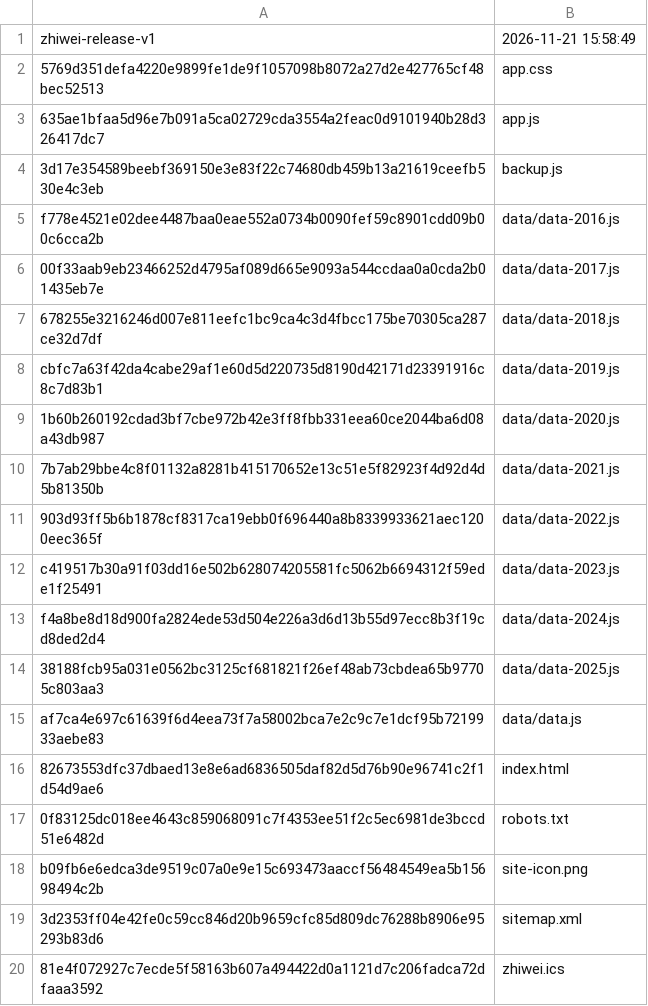
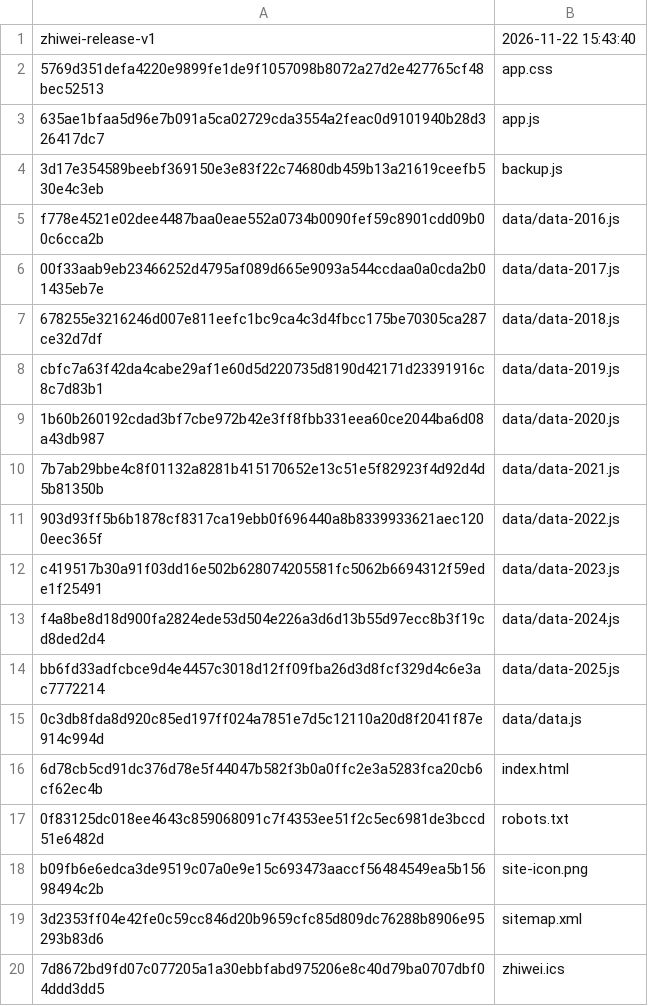
Before and after one commit to WooJi0127/zhiwei, a TSV file: desktop/app/release-manifest.tsv, drawn as a sheet.

```diff
--- a/desktop/app/release-manifest.tsv
+++ b/desktop/app/release-manifest.tsv
@@ -1,2 +1,2 @@
-zhiwei-release-v1	2026-11-21 15:58:49
+zhiwei-release-v1	2026-11-22 15:43:40
 5769d351defa4220e9899fe1de9f1057098b8072a27d2e427765cf48bec52513	app.css
@@ -13,5 +13,5 @@ c419517b30a91f03dd16e502b628074205581fc5062b6694312f59ede1f25491	data/data-2023.
 f4a8be8d18d900fa2824ede53d504e226a3d6d13b55d97ecc8b3f19cd8ded2d4	data/data-2024.js
-38188fcb95a031e0562bc3125cf681821f26ef48ab73cbdea65b97705c803aa3	data/data-2025.js
-af7ca4e697c61639f6d4eea73f7a58002bca7e2c9c7e1dcf95b7219933aebe83	data/data.js
-82673553dfc37dbaed13e8e6ad6836505daf82d5d76b90e96741c2f1d54d9ae6	index.html
+bb6fd33adfcbce9d4e4457c3018d12ff09fba26d3d8fcf329d4c6e3ac7772214	data/data-2025.js
+0c3db8fda8d920c85ed197ff024a7851e7d5c12110a20d8f2041f87e914c994d	data/data.js
+6d78cb5cd91dc376d78e5f44047b582f3b0a0ffc2e3a5283fca20cb6cf62ec4b	index.html
 0f83125dc018ee4643c859068091c7f4353ee51f2c5ec6981de3bccd51e6482d	robots.txt
@@ -19,2 +19,2 @@ b09fb6e6edca3de9519c07a0e9e15c693473aaccf56484549ea5b15698494c2b	site-icon.png
 3d2353ff04e42fe0c59cc846d20b9659cfc85d809dc76288b8906e95293b83d6	sitemap.xml
-81e4f072927c7ecde5f58163b607a494422d0a1121d7c206fadca72dfaaa3592	zhiwei.ics
+7d8672bd9fd07c077205a1a30ebbfabd975206e8c40d79ba0707dbf04ddd3dd5	zhiwei.ics
```
Also changed, not shown: site/release-manifest.tsv, 19 other files.
